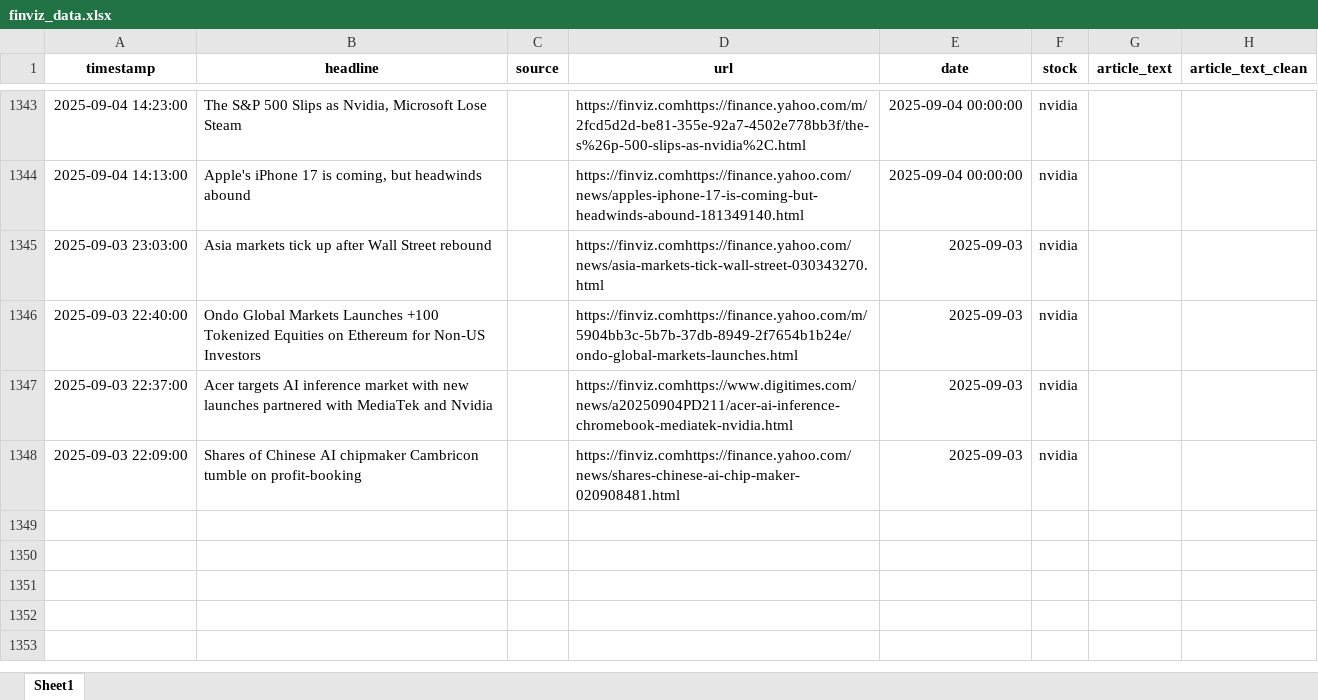
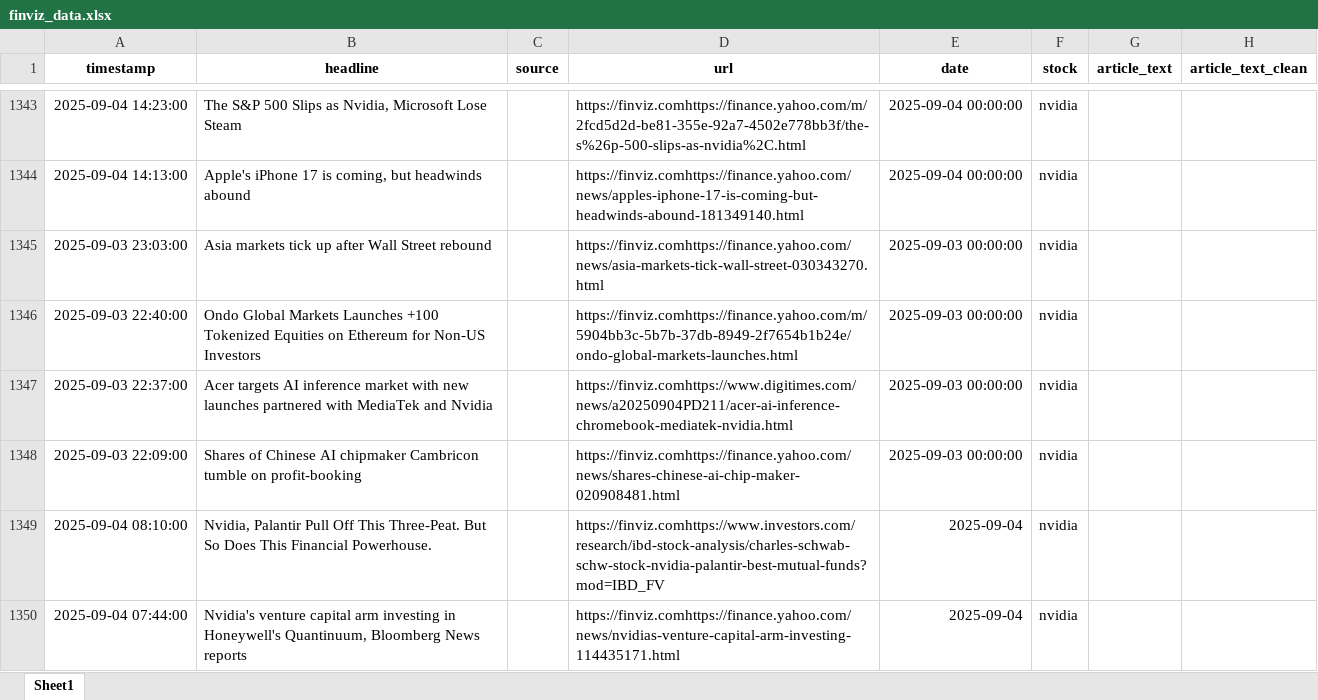
Before and after one commit to Ashkraze/Stocknews-Scrapper, an Excel workbook: finviz_data.xlsx, sheet Sheet1, drawn as a sheet; only a part is shown, gaps mark what is left out; values as stored, in another font and other column widths than the file's, no borders; the diff covers the shown part only; the diff names each change by its address in the sheet, - before the commit and + after, or states it on an @@ line.

```diff
--- a/finviz_data.xlsx (sheet Sheet1)
+++ b/finviz_data.xlsx (sheet Sheet1)
-E1345:E1348 (date): 2025-09-03
+E1345:E1348 (date): 2025-09-03 00:00:00
+row 1349: 2025-09-04 08:10:00 | Nvidia, Palantir Pull Off This Three-Peat. But So Does This Financial Powerhouse. |  | https://finviz.comhttps://www.investors.com/research/ibd-stock-analysis/charles-schwab-schw-stock-nvidia-palantir-best-mutual-funds?mod=IBD_FV | 2025-09-04 | nvidia
+row 1350: 2025-09-04 07:44:00 | Nvidia's venture capital arm investing in Honeywell's Quantinuum, Bloomberg News reports |  | https://finviz.comhttps://finance.yahoo.com/news/nvidias-venture-capital-arm-investing-114435171.html | 2025-09-04 | nvidia
```
Also changed, not shown: 16 added rows elsewhere in this sheet.
